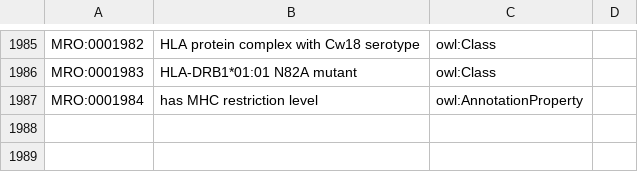
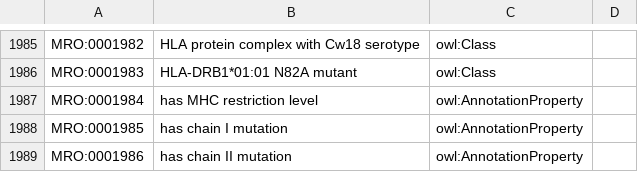
Before and after one commit to IEDB/MRO, a TSV file: index.tsv, drawn as a sheet; only a part is shown, gaps mark what is left out; the diff names each change by its address in the sheet, - before the commit and + after, or states it on an @@ line.

Commit message:
Add MRO IDs for chain mutation annotations

```diff
--- a/index.tsv
+++ b/index.tsv
+row 1988: MRO:0001985 | has chain I mutation | owl:AnnotationProperty
+row 1989: MRO:0001986 | has chain II mutation | owl:AnnotationProperty
```
Also changed, not shown: ontology/core.tsv, ontology/mutant-molecule.tsv, 1 other file.
